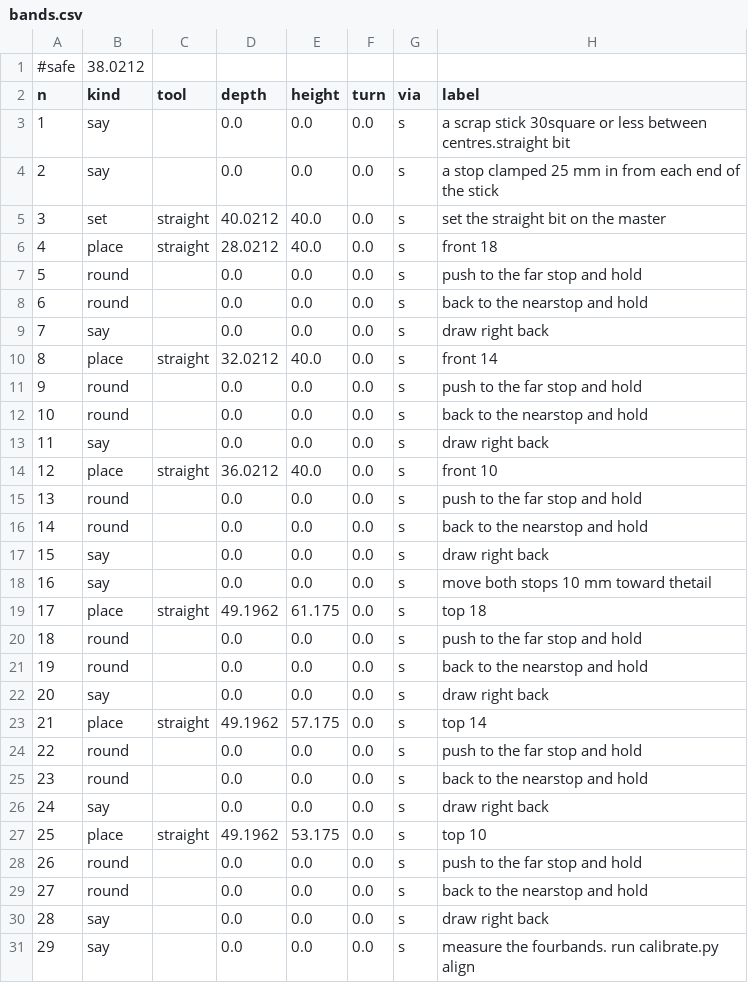
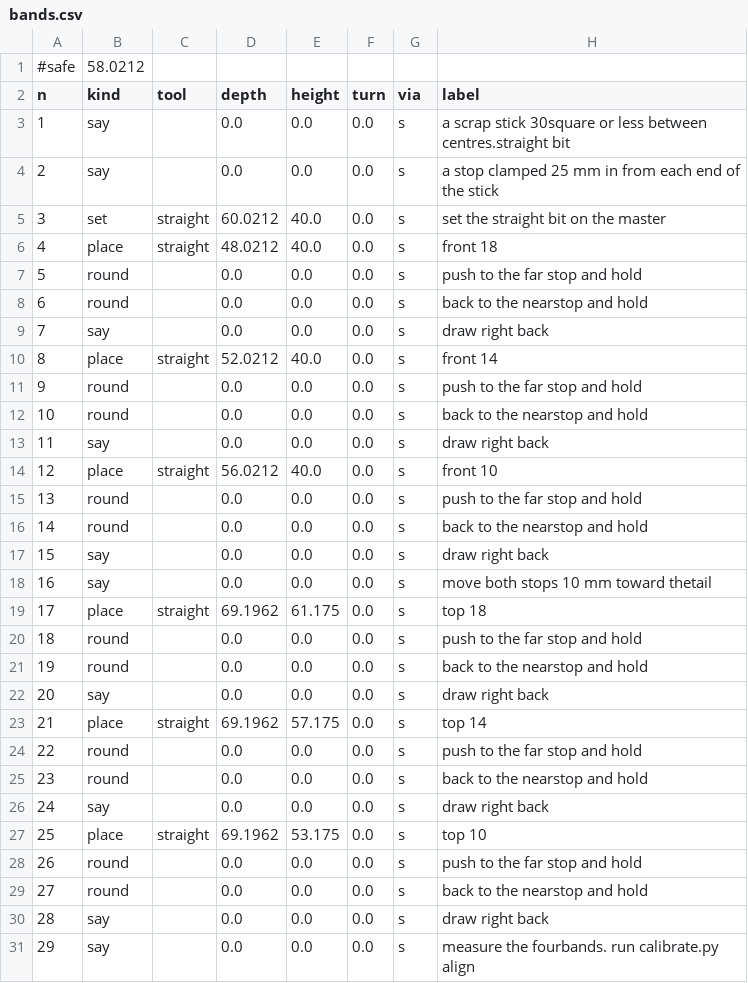
Before and after one commit to jcrigby/offkilter, a CSV file: examples/stick-sled/out/bands.csv, drawn as a sheet.

```diff
--- a/examples/stick-sled/out/bands.csv
+++ b/examples/stick-sled/out/bands.csv
@@ -1,2 +1,2 @@
-#safe,38.0212
+#safe,58.0212
 n,kind,tool,depth,height,turn,via,label
@@ -4,4 +4,4 @@ n,kind,tool,depth,height,turn,via,label
 2,say,,0.0,0.0,0.0,s,a stop clamped  25 mm in from   each end of the stick
-3,set,straight,40.0212,40.0,0.0,s,set the straight bit on the master
-4,place,straight,28.0212,40.0,0.0,s,front 18
+3,set,straight,60.0212,40.0,0.0,s,set the straight bit on the master
+4,place,straight,48.0212,40.0,0.0,s,front 18
 5,round,,0.0,0.0,0.0,s,push to the far stop and hold
@@ -9,3 +9,3 @@ n,kind,tool,depth,height,turn,via,label
 7,say,,0.0,0.0,0.0,s,draw right back
-8,place,straight,32.0212,40.0,0.0,s,front 14
+8,place,straight,52.0212,40.0,0.0,s,front 14
 9,round,,0.0,0.0,0.0,s,push to the far stop and hold
@@ -13,3 +13,3 @@ n,kind,tool,depth,height,turn,via,label
 11,say,,0.0,0.0,0.0,s,draw right back
-12,place,straight,36.0212,40.0,0.0,s,front 10
+12,place,straight,56.0212,40.0,0.0,s,front 10
 13,round,,0.0,0.0,0.0,s,push to the far stop and hold
@@ -18,3 +18,3 @@ n,kind,tool,depth,height,turn,via,label
 16,say,,0.0,0.0,0.0,s,move both stops 10 mm toward thetail
-17,place,straight,49.1962,61.175,0.0,s,top 18
+17,place,straight,69.1962,61.175,0.0,s,top 18
 18,round,,0.0,0.0,0.0,s,push to the far stop and hold
@@ -22,3 +22,3 @@ n,kind,tool,depth,height,turn,via,label
 20,say,,0.0,0.0,0.0,s,draw right back
-21,place,straight,49.1962,57.175,0.0,s,top 14
+21,place,straight,69.1962,57.175,0.0,s,top 14
 22,round,,0.0,0.0,0.0,s,push to the far stop and hold
@@ -26,3 +26,3 @@ n,kind,tool,depth,height,turn,via,label
 24,say,,0.0,0.0,0.0,s,draw right back
-25,place,straight,49.1962,53.175,0.0,s,top 10
+25,place,straight,69.1962,53.175,0.0,s,top 10
 26,round,,0.0,0.0,0.0,s,push to the far stop and hold
```
Also changed, not shown: examples/router-positioner/out/cutlist.csv, examples/stick-sled/out/passes.csv, 36 other files.
